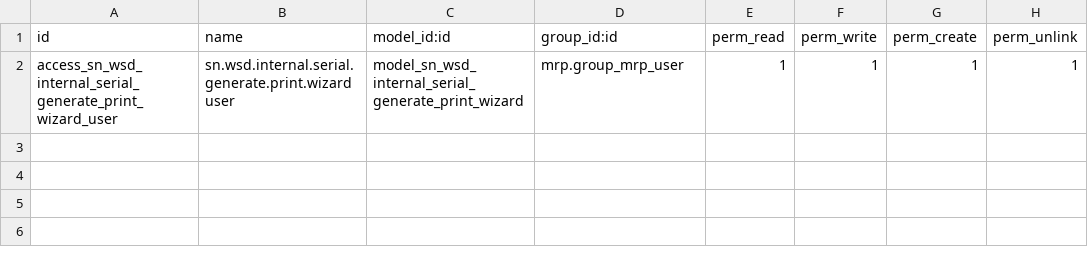
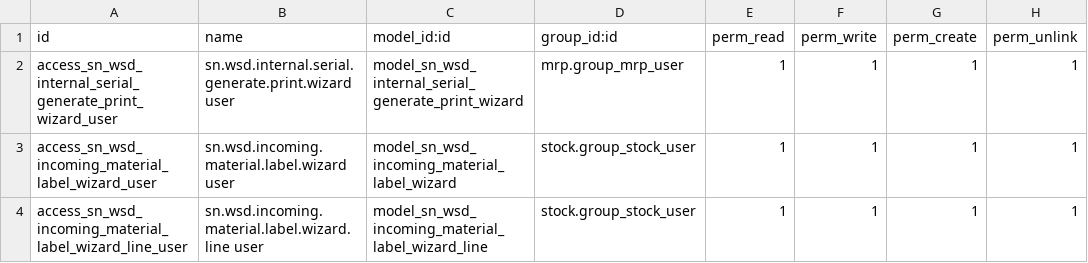
Before and after one commit to SNCIC/wsd, a CSV file: sn_wsd_print/security/ir.model.access.csv, drawn as a sheet; the diff names each change by its address in the sheet, - before the commit and + after, or states it on an @@ line.

Commit message:
feat(quality,print): add IQC inspection workflow and incoming labels

```diff
--- a/sn_wsd_print/security/ir.model.access.csv
+++ b/sn_wsd_print/security/ir.model.access.csv
+row 3: access_sn_wsd_incoming_material_label_wizard_user | sn.wsd.incoming.material.label.wizard user | model_sn_wsd_incoming_material_label_wizard | stock.group_stock_user | 1 | 1 | 1 | 1
+row 4: access_sn_wsd_incoming_material_label_wizard_line_user | sn.wsd.incoming.material.label.wizard.line user | model_sn_wsd_incoming_material_label_wizard_line | stock.group_stock_user | 1 | 1 | 1 | 1
```
Also changed, not shown: 19 other files.
